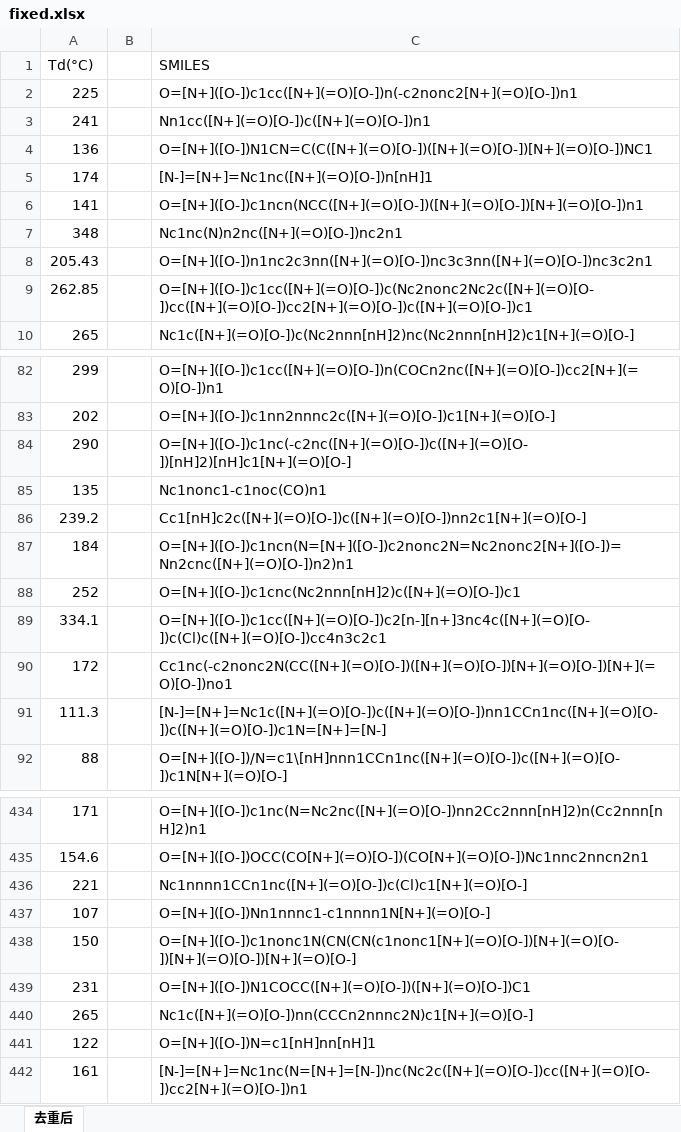
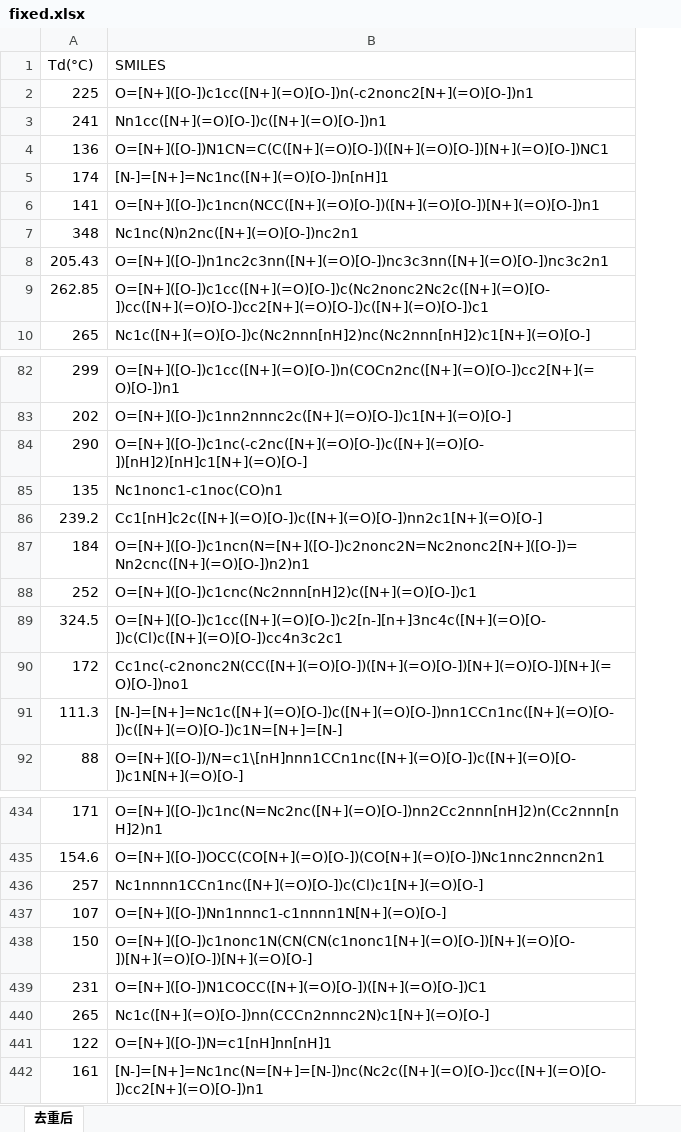
Before and after one commit to taoyaoyue/ChemProject, an Excel workbook: TDT/data/fixed.xlsx, sheet 去重后, drawn as a sheet; only a part is shown, gaps mark what is left out; values as stored, in another font and other column widths than the file's, no borders; the diff names each change by its address in the sheet, - before the commit and + after, or states it on an @@ line.

```diff
--- a/TDT/data/fixed.xlsx (sheet 去重后)
+++ b/TDT/data/fixed.xlsx (sheet 去重后)
-column B, empty
-A89 (Td(°C)): 334.1
+A89 (Td(°C)): 324.5
-A436 (Td(°C)): 221
+A436 (Td(°C)): 257
```
Also changed, not shown: 2 other files.
